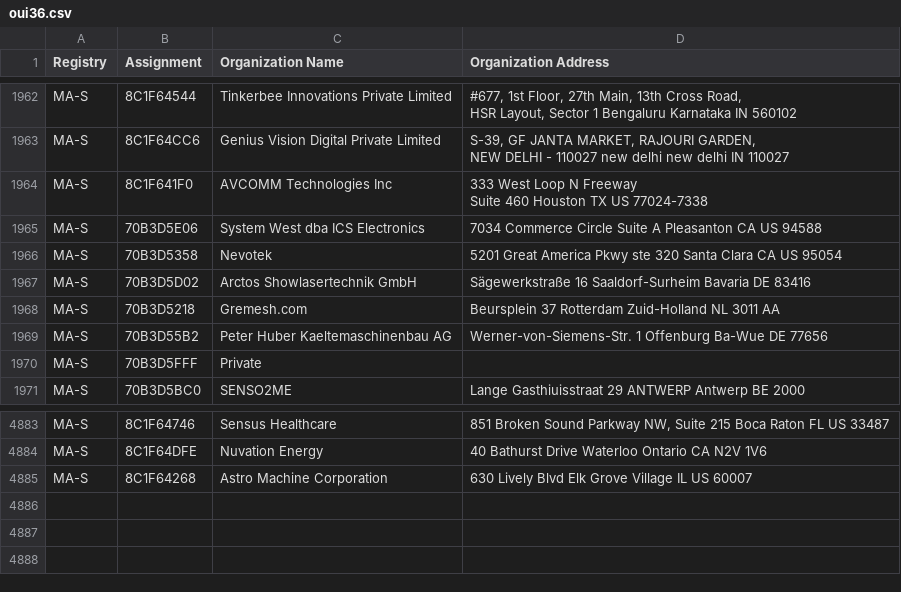
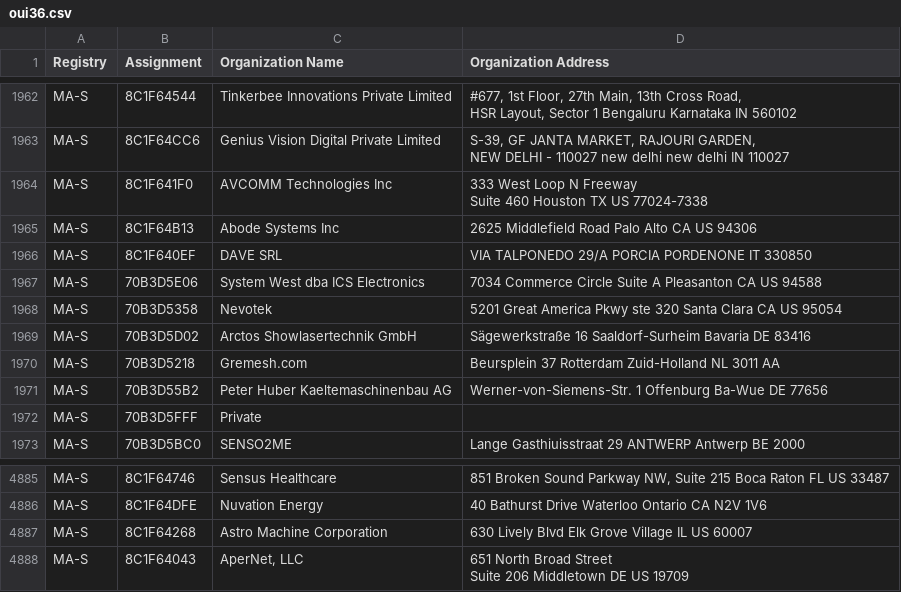
Before and after one commit to bedestall5/mac-tracker, a CSV file: data/ieee/oui36.csv, drawn as a sheet; only a part is shown, gaps mark what is left out.

```diff
--- a/data/ieee/oui36.csv
+++ b/data/ieee/oui36.csv
@@ -1970,2 +1970,4 @@ MA-S,8C1F641F0,AVCOMM Technologies Inc,"333 West Loop N Freeway
 Suite 460 Houston TX US 77024-7338 "
+MA-S,8C1F64B13,Abode Systems Inc,2625 Middlefield Road Palo Alto CA US 94306
+MA-S,8C1F640EF,DAVE SRL,VIA TALPONEDO 29/A PORCIA PORDENONE IT 330850
 MA-S,70B3D5E06,System West dba ICS Electronics,7034 Commerce Circle Suite A Pleasanton CA US 94588
@@ -4895 +4897,3 @@ MA-S,8C1F64DFE,Nuvation Energy,40 Bathurst Drive Waterloo Ontario CA N2V 1V6
 MA-S,8C1F64268,Astro Machine Corporation,630 Lively Blvd Elk Grove Village IL US 60007
+MA-S,8C1F64043,"AperNet, LLC","651 North Broad Street
+Suite 206 Middletown DE US 19709 "
```
Also changed, not shown: data/ieee/mam.csv, 22 other files.
